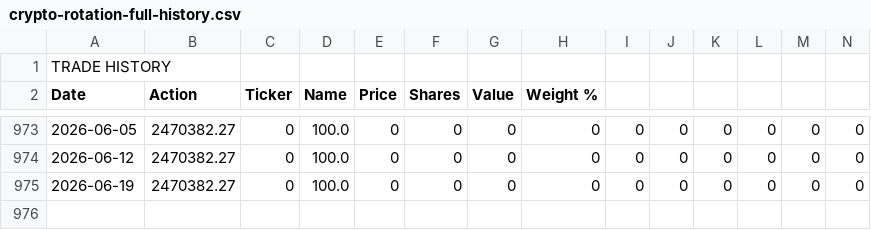
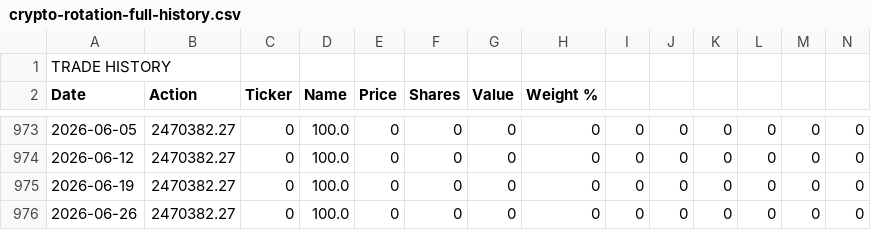
Before and after one commit to dygo3739/dmg-capital, a CSV file: crypto-rotation-full-history.csv, drawn as a sheet; only a part is shown, gaps mark what is left out; rows hold the shown columns only; the diff names each change by its address in the sheet, - before the commit and + after, or states it on an @@ line.

```diff
--- a/crypto-rotation-full-history.csv
+++ b/crypto-rotation-full-history.csv
+row 976: 2026-06-26 | 2470382.27 | 0 | 100.0 | 0 | 0 | 0 | 0 | 0 | 0 | 0 | 0 | 0 | 0
```
Also changed, not shown: 2 other files.
